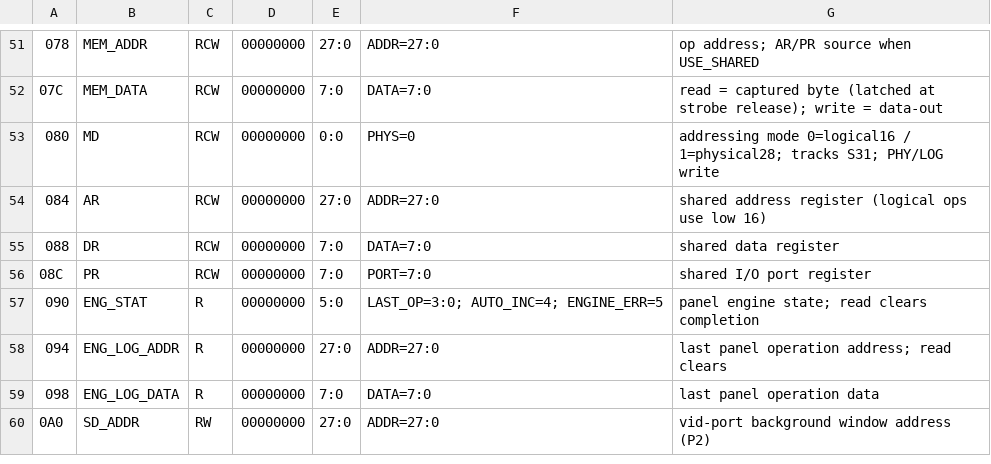
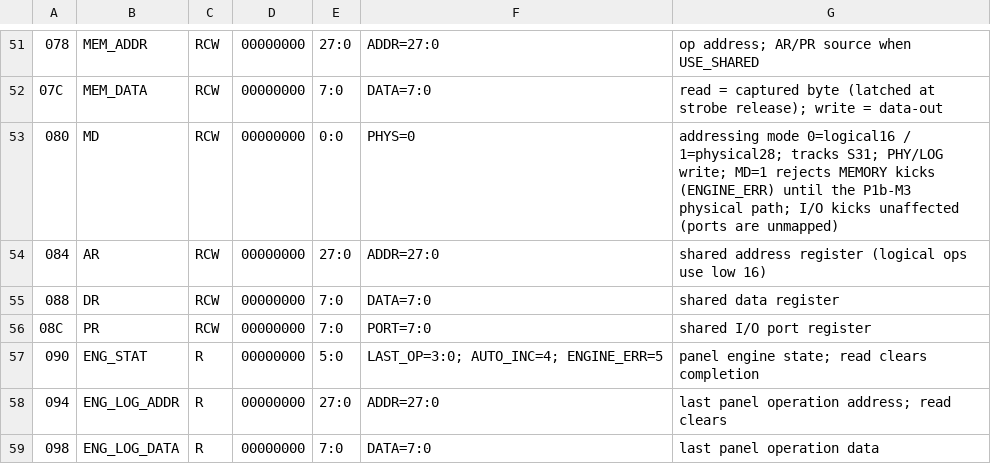
Before and after one commit to lmamakos/MrZ80, a CSV file: ssp/regs/ssp_regs.csv, drawn as a sheet; only a part is shown, gaps mark what is left out; the shorter side is filled out with more unchanged rows; the diff names each change by its address in the sheet, - before the commit and + after, or states it on an @@ line.

Commit message:
R37: P1b-M1 monitor -- I/O port, MAP view, PHY/LOG, ANSI colour stubs; port I/O is address-mode-independent (bridge exempts IS_IO from MD-physical reject); transfers check ENG_STAT.ENGINE_ERR; smoke Part E (mutation-tested); regmap + factory ROM regenerated

```diff
--- a/ssp/regs/ssp_regs.csv
+++ b/ssp/regs/ssp_regs.csv
-G53: …S31; PHY/LOG write
+G53: …S31; PHY/LOG write; MD=1 rejects MEMORY kicks (ENGINE_ERR) until the P1b-M3 physical path; I/O kicks unaffected (ports are unmapped)
```
Also changed, not shown: 12 other files.
